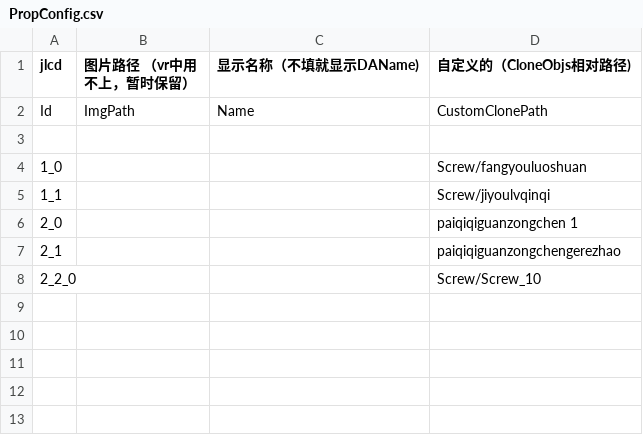
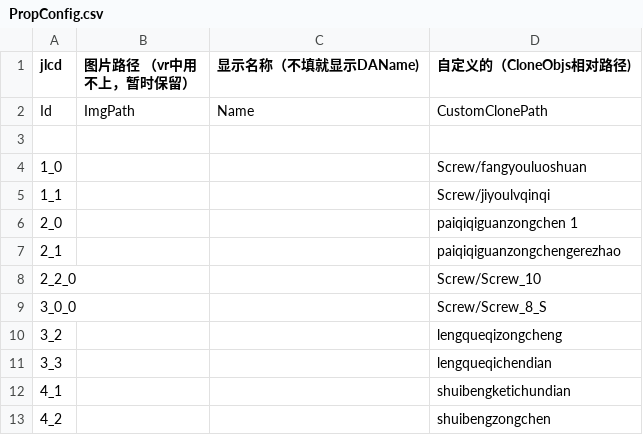
Before and after one commit to LadissonLai/SUSTC-VR, a CSV file: Assets/DynamicProjectAssets/E5/Resources/Configs/PropConfig.csv, drawn as a sheet.

```diff
--- a/Assets/DynamicProjectAssets/E5/Resources/Configs/PropConfig.csv
+++ b/Assets/DynamicProjectAssets/E5/Resources/Configs/PropConfig.csv
@@ -8 +8,6 @@
 "2_2_0",,,"Screw/Screw_10"
+"3_0_0",,,"Screw/Screw_8_S"
+"3_2",,,"lengqueqizongcheng"
+"3_3",,,"lengqueqichendian"
+"4_1",,,"shuibengketichundian"
+"4_2",,,"shuibengzongchen"
```
Also changed, not shown: Assets/DynamicProjectAssets/E5/Resources/Configs/DAConfig.csv, Assets/DynamicProjectAssets/E5/Resources/Configs/RecordConfig.csv, 12 other files.
